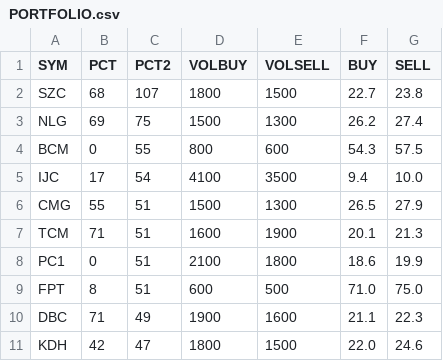
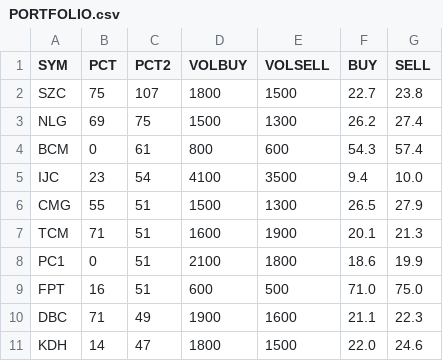
Before and after one commit to cali-invest/portfolio-live, a CSV file: data/PORTFOLIO.csv, drawn as a sheet.

```diff
--- a/data/PORTFOLIO.csv
+++ b/data/PORTFOLIO.csv
@@ -1,6 +1,6 @@
 SYM,PCT,PCT2,VOLBUY,VOLSELL,BUY,SELL
-SZC,68,107,1800,1500,22.7,23.8
+SZC,75,107,1800,1500,22.7,23.8
 NLG,69,75,1500,1300,26.2,27.4
-BCM,0,55,800,600,54.3,57.5
-IJC,17,54,4100,3500,9.4,10.0
+BCM,0,61,800,600,54.3,57.4
+IJC,23,54,4100,3500,9.4,10.0
 CMG,55,51,1500,1300,26.5,27.9
@@ -8,4 +8,4 @@ TCM,71,51,1600,1900,20.1,21.3
 PC1,0,51,2100,1800,18.6,19.9
-FPT,8,51,600,500,71.0,75.0
+FPT,16,51,600,500,71.0,75.0
 DBC,71,49,1900,1600,21.1,22.3
-KDH,42,47,1800,1500,22.0,24.6
+KDH,14,47,1800,1500,22.0,24.6
```
Also changed, not shown: data/CMD.csv, data/CMD2.csv, 3 other files.
